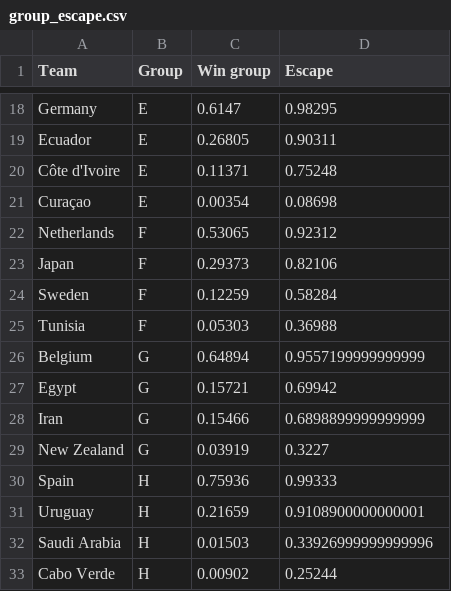
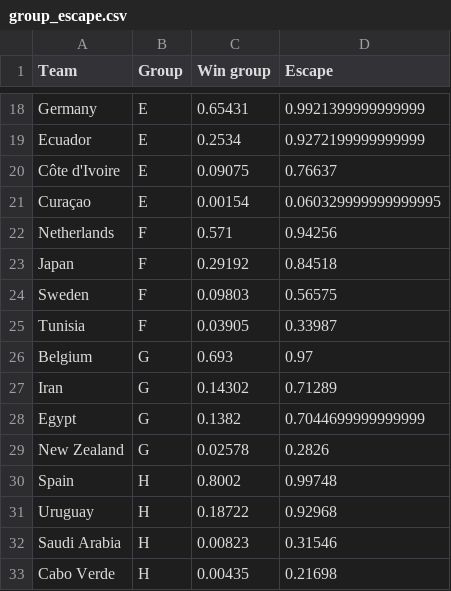
Before and after one commit to reeceama/FIFA-World-Cup-2026-Prediction-Model, a CSV file: data/100k_monte_carlo/group_escape.csv, drawn as a sheet; only a part is shown, gaps mark what is left out; removed rows and columns are numbered as before the commit, all else as after; the diff covers the shown part only; the diff names each change by its address in the sheet, - before the commit and + after, or states it on an @@ line.

```diff
--- a/data/100k_monte_carlo/group_escape.csv
+++ b/data/100k_monte_carlo/group_escape.csv
-C18 (Win group): 0.6147
+C18 (Win group): 0.65431
-D18 (Escape): 0.98295
+D18 (Escape): 0.9921399999999999
-C19 (Win group): 0.26805
+C19 (Win group): 0.2534
-D19 (Escape): 0.90311
+D19 (Escape): 0.9272199999999999
-C20 (Win group): 0.11371
+C20 (Win group): 0.09075
-D20 (Escape): 0.75248
+D20 (Escape): 0.76637
-C21 (Win group): 0.00354
+C21 (Win group): 0.00154
-D21 (Escape): 0.08698
+D21 (Escape): 0.060329999999999995
-C22 (Win group): 0.53065
+C22 (Win group): 0.571
-D22 (Escape): 0.92312
+D22 (Escape): 0.94256
-C23 (Win group): 0.29373
+C23 (Win group): 0.29192
-D23 (Escape): 0.82106
+D23 (Escape): 0.84518
-C24 (Win group): 0.12259
+C24 (Win group): 0.09803
-D24 (Escape): 0.58284
+D24 (Escape): 0.56575
-C25 (Win group): 0.05303
+C25 (Win group): 0.03905
-D25 (Escape): 0.36988
+D25 (Escape): 0.33987
-C26 (Win group): 0.64894
+C26 (Win group): 0.693
-D26 (Escape): 0.9557199999999999
+D26 (Escape): 0.97
-row 27: Egypt | G | 0.15721 | 0.69942
-C27 (Win group): 0.15466
+C27 (Win group): 0.14302
-D27 (Escape): 0.6898899999999999
+D27 (Escape): 0.71289
+row 28: Egypt | G | 0.1382 | 0.7044699999999999
-C29 (Win group): 0.03919
+C29 (Win group): 0.02578
-D29 (Escape): 0.3227
+D29 (Escape): 0.2826
-C30 (Win group): 0.75936
+C30 (Win group): 0.8002
-D30 (Escape): 0.99333
+D30 (Escape): 0.99748
-C31 (Win group): 0.21659
+C31 (Win group): 0.18722
-D31 (Escape): 0.9108900000000001
+D31 (Escape): 0.92968
-C32 (Win group): 0.01503
+C32 (Win group): 0.00823
-D32 (Escape): 0.33926999999999996
+D32 (Escape): 0.31546
-C33 (Win group): 0.00902
+C33 (Win group): 0.00435
-D33 (Escape): 0.25244
+D33 (Escape): 0.21698
```
Also changed, not shown: 64 edited cells elsewhere in this file, data/100k_monte_carlo/progression_table.csv, data/100k_monte_carlo/scoreline_distribution.csv, 34 other files.
